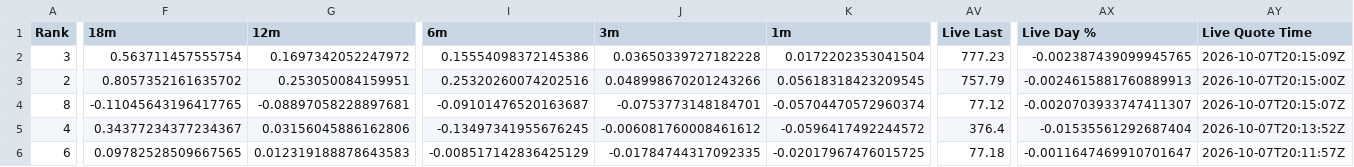
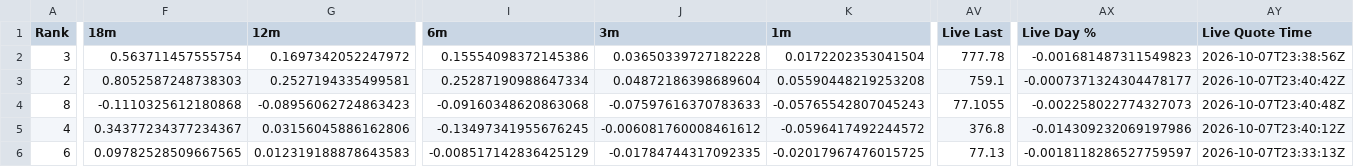
Before and after one commit to DarkMoonv1/NEFTy, a CSV file: Survivor_LATEST.csv, drawn as a sheet; only a part is shown, gaps mark what is left out; the diff covers the shown part only; the diff names each change by its address in the sheet, - before the commit and + after, or states it on an @@ line.

Commit message:
Update Survivor_LATEST.csv

```diff
--- a/Survivor_LATEST.csv
+++ b/Survivor_LATEST.csv
-AV2 (Live Last): 777.23
+AV2 (Live Last): 777.78
-AX2 (Live Day %): -0.002387439099945765
+AX2 (Live Day %): -0.001681487311549823
-AY2 (Live Quote Time): 2026-10-07T20:15:09Z
+AY2 (Live Quote Time): 2026-10-07T23:38:56Z
-F3 (18m): 0.8057352161635702
+F3 (18m): 0.8052587248738303
-G3 (12m): 0.253050084159951
+G3 (12m): 0.2527194335499581
-I3 (6m): 0.25320260074202516
+I3 (6m): 0.25287190988647334
-J3 (3m): 0.048998670201243266
+J3 (3m): 0.04872186398689604
-K3 (1m): 0.05618318423209545
+K3 (1m): 0.05590448219253208
-AV3 (Live Last): 757.79
+AV3 (Live Last): 759.1
-AX3 (Live Day %): -0.0024615881760889913
+AX3 (Live Day %): -0.0007371324304478177
-AY3 (Live Quote Time): 2026-10-07T20:15:00Z
+AY3 (Live Quote Time): 2026-10-07T23:40:42Z
-F4 (18m): -0.11045643196417765
+F4 (18m): -0.1110325612180868
-G4 (12m): -0.08897058228897681
+G4 (12m): -0.08956062724863423
-I4 (6m): -0.09101476520163687
+I4 (6m): -0.09160348620863068
-J4 (3m): -0.0753773148184701
+J4 (3m): -0.07597616370783633
-K4 (1m): -0.05704470572960374
+K4 (1m): -0.05765542807045243
-AV4 (Live Last): 77.12
+AV4 (Live Last): 77.1055
-AX4 (Live Day %): -0.0020703933747411307
+AX4 (Live Day %): -0.002258022774327073
-AY4 (Live Quote Time): 2026-10-07T20:15:07Z
+AY4 (Live Quote Time): 2026-10-07T23:40:48Z
-AV5 (Live Last): 376.4
+AV5 (Live Last): 376.8
-AX5 (Live Day %): -0.01535561292687404
+AX5 (Live Day %): -0.014309232069197986
-AY5 (Live Quote Time): 2026-10-07T20:13:52Z
+AY5 (Live Quote Time): 2026-10-07T23:40:12Z
-AV6 (Live Last): 77.18
+AV6 (Live Last): 77.13
-AX6 (Live Day %): -0.0011647469910701647
+AX6 (Live Day %): -0.0018118286527759597
-AY6 (Live Quote Time): 2026-10-07T20:11:57Z
+AY6 (Live Quote Time): 2026-10-07T23:33:13Z
```
Also changed, not shown: 17 edited cells elsewhere in this file.
